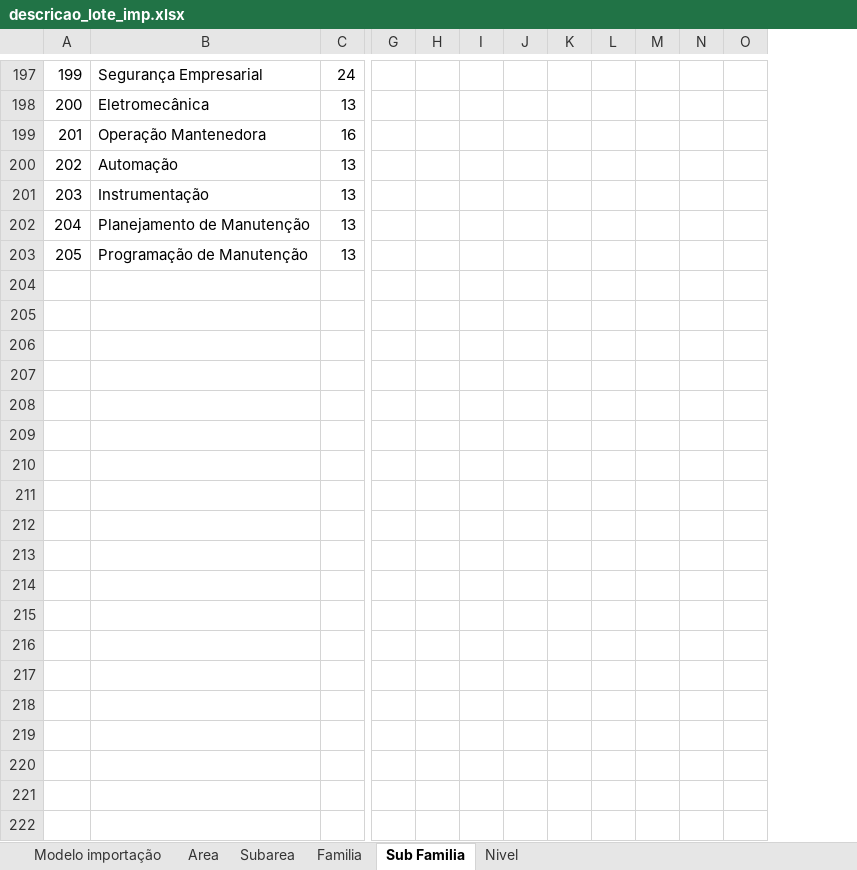
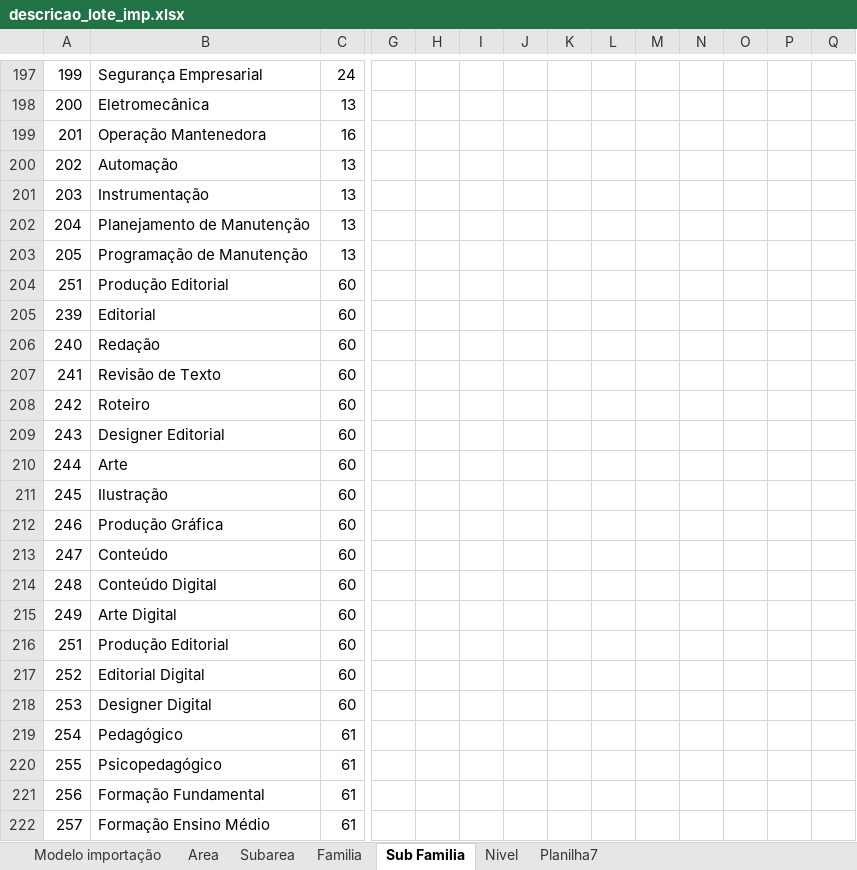
Before and after one commit to ccastro9622/bluebox, an Excel workbook: static/modelos/descricao_lote_imp.xlsx, sheet Sub Familia, drawn as a sheet; only a part is shown, gaps mark what is left out; values as stored, in another font and other column widths than the file's, no borders; charts and pictures not drawn; rows hold the shown columns only; the diff covers the shown part only; the diff names each change by its address in the sheet, - before the commit and + after, or states it on an @@ line.

Commit message:
avaliacao

```diff
--- a/static/modelos/descricao_lote_imp.xlsx (sheet Sub Familia)
+++ b/static/modelos/descricao_lote_imp.xlsx (sheet Sub Familia)
+sheet tab: Planilha7
+column L, empty
+column M, empty
+row 204: 251 | Produção Editorial | 60
+row 205: 239 | Editorial | 60
+row 206: 240 | Redação | 60
+row 207: 241 | Revisão de Texto | 60
+row 208: 242 | Roteiro | 60
+row 209: 243 | Designer Editorial | 60
+row 210: 244 | Arte | 60
+row 211: 245 | Ilustração | 60
+row 212: 246 | Produção Gráfica | 60
+row 213: 247 | Conteúdo | 60
+row 214: 248 | Conteúdo Digital | 60
+row 215: 249 | Arte Digital | 60
+row 216: 251 | Produção Editorial | 60
+row 217: 252 | Editorial Digital | 60
+row 218: 253 | Designer Digital | 60
+row 219: 254 | Pedagógico | 61
+row 220: 255 | Psicopedagógico | 61
+row 221: 256 | Formação Fundamental | 61
+row 222: 257 | Formação Ensino Médio | 61
```
Also changed, not shown: 10 edited cells elsewhere in this sheet, sheet Familia, sheet Modelo importação.
